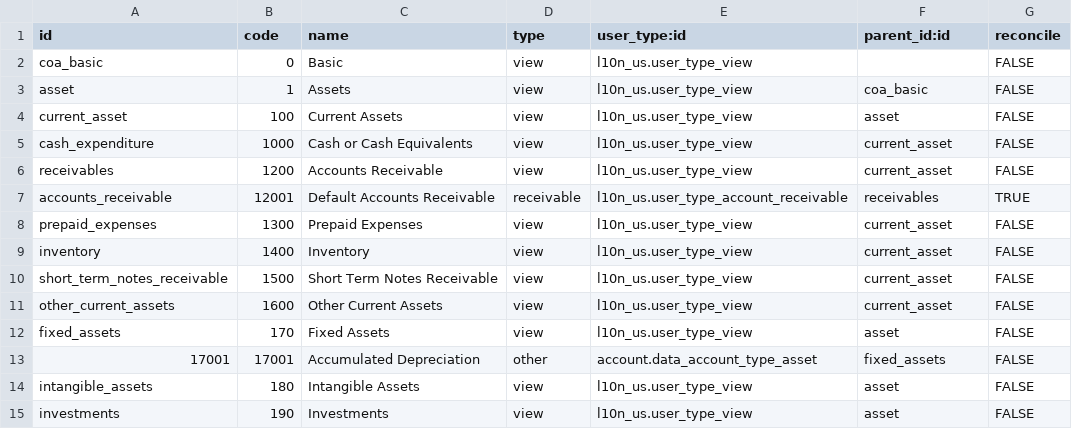
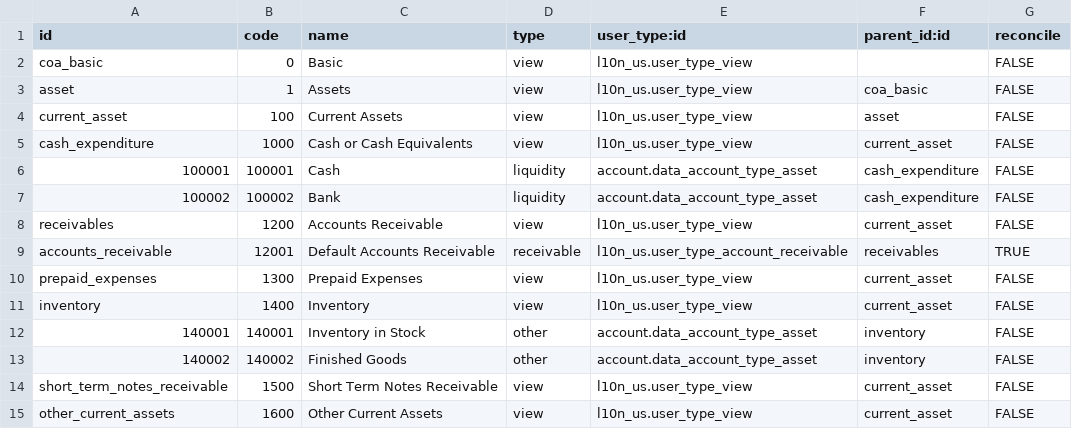
Before and after one commit to benrolsen/openerp-custom-addons, a CSV file: imsar_accounting/account.account.csv, drawn as a sheet; only a part is shown; the shorter side is filled out with more unchanged rows.

```diff
--- a/imsar_accounting/account.account.csv
+++ b/imsar_accounting/account.account.csv
@@ -5,2 +5,4 @@ current_asset,100,Current Assets,view,l10n_us.user_type_view,asset,FALSE
 cash_expenditure,1000,Cash or Cash Equivalents,view,l10n_us.user_type_view,current_asset,FALSE
+100001,100001,Cash,liquidity,account.data_account_type_asset,cash_expenditure,FALSE
+100002,100002,Bank,liquidity,account.data_account_type_asset,cash_expenditure,FALSE
 receivables,1200,Accounts Receivable,view,l10n_us.user_type_view,current_asset,FALSE
@@ -9,2 +11,4 @@ prepaid_expenses,1300,Prepaid Expenses,view,l10n_us.user_type_view,current_asset
 inventory,1400,Inventory,view,l10n_us.user_type_view,current_asset,FALSE
+140001,140001,Inventory in Stock,other,account.data_account_type_asset,inventory,FALSE
+140002,140002,Finished Goods,other,account.data_account_type_asset,inventory,FALSE
 short_term_notes_receivable,1500,Short Term Notes Receivable,view,l10n_us.user_type_view,current_asset,FALSE
```
Also changed, not shown: 8 other files.
